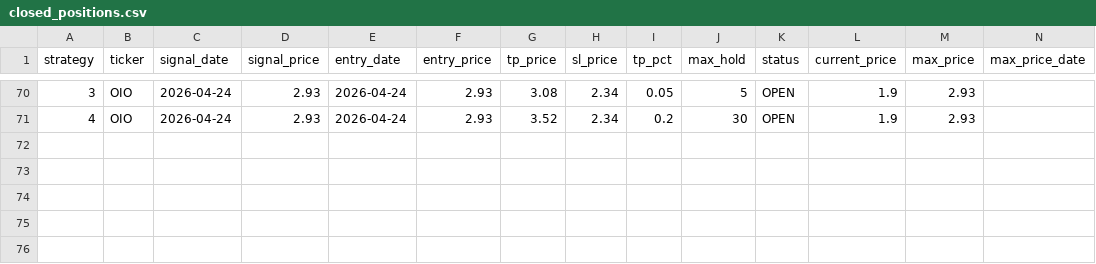
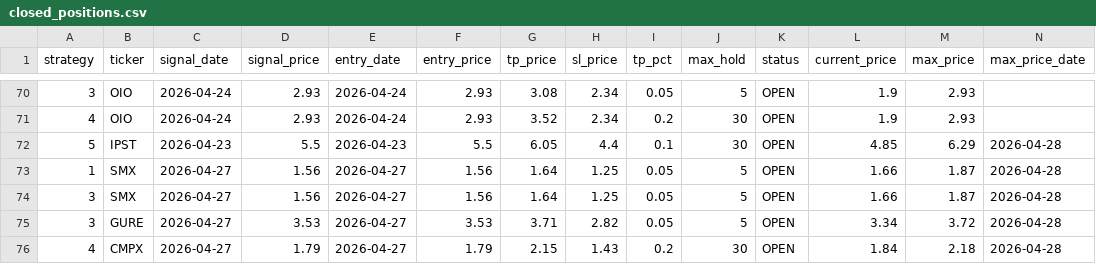
Before and after one commit to jayc950807/surge-scanner, a CSV file: data/closed_positions.csv, drawn as a sheet; only a part is shown, gaps mark what is left out; rows hold the shown columns only; the diff names each change by its address in the sheet, - before the commit and + after, or states it on an @@ line.

```diff
--- a/data/closed_positions.csv
+++ b/data/closed_positions.csv
+row 72: 5 | IPST | 2026-04-23 | 5.5 | 2026-04-23 | 5.5 | 6.05 | 4.4 | 0.1 | 30 | OPEN | 4.85 | 6.29 | 2026-04-28
+row 73: 1 | SMX | 2026-04-27 | 1.56 | 2026-04-27 | 1.56 | 1.64 | 1.25 | 0.05 | 5 | OPEN | 1.66 | 1.87 | 2026-04-28
+row 74: 3 | SMX | 2026-04-27 | 1.56 | 2026-04-27 | 1.56 | 1.64 | 1.25 | 0.05 | 5 | OPEN | 1.66 | 1.87 | 2026-04-28
+row 75: 3 | GURE | 2026-04-27 | 3.53 | 2026-04-27 | 3.53 | 3.71 | 2.82 | 0.05 | 5 | OPEN | 3.34 | 3.72 | 2026-04-28
+row 76: 4 | CMPX | 2026-04-27 | 1.79 | 2026-04-27 | 1.79 | 2.15 | 1.43 | 0.2 | 30 | OPEN | 1.84 | 2.18 | 2026-04-28
```
Also changed, not shown: data/history.csv, data/open_positions.csv, 3 other files.
